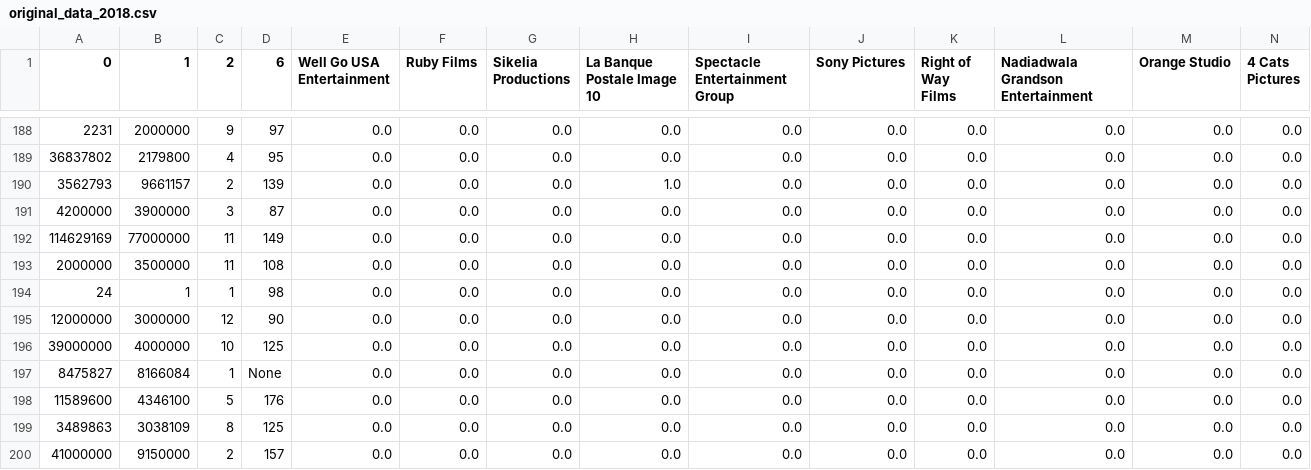
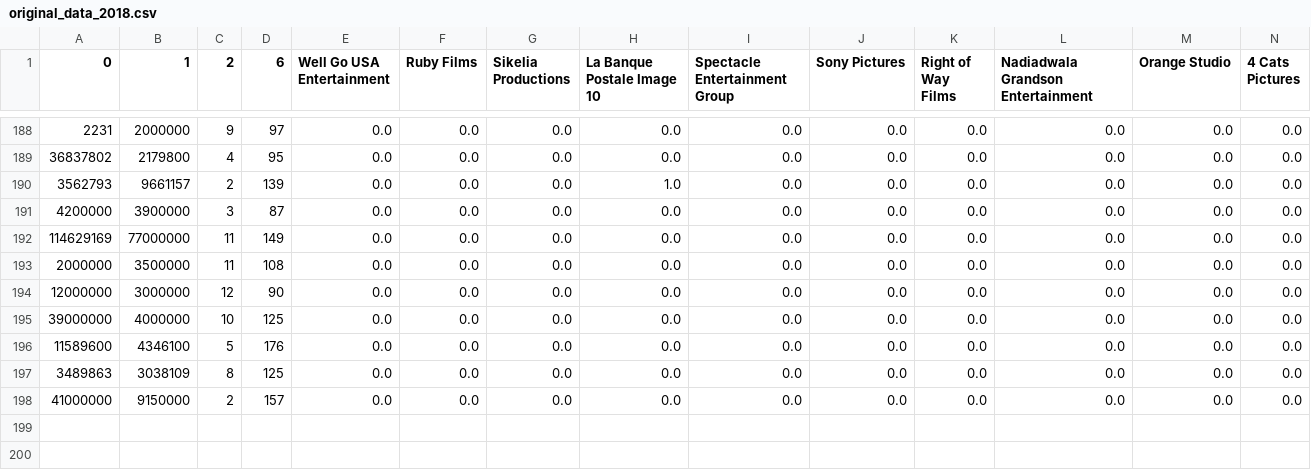
Before and after one commit to mcnamacl/ML_Movie_Project, a CSV file: original_data_2018.csv, drawn as a sheet; only a part is shown, gaps mark what is left out; rows hold the shown columns only; the diff names each change by its address in the sheet, - before the commit and + after, or states it on an @@ line.

Commit message:
Update original_data_2018.csv

```diff
--- a/original_data_2018.csv
+++ b/original_data_2018.csv
-row 194: 24 | 1 | 1 | 98 | 0.0 | 0.0 | 0.0 | 0.0 | 0.0 | 0.0 | 0.0 | 0.0 | 0.0 | 0.0
-row 197: 8475827 | 8166084 | 1 | None | 0.0 | 0.0 | 0.0 | 0.0 | 0.0 | 0.0 | 0.0 | 0.0 | 0.0 | 0.0
```
